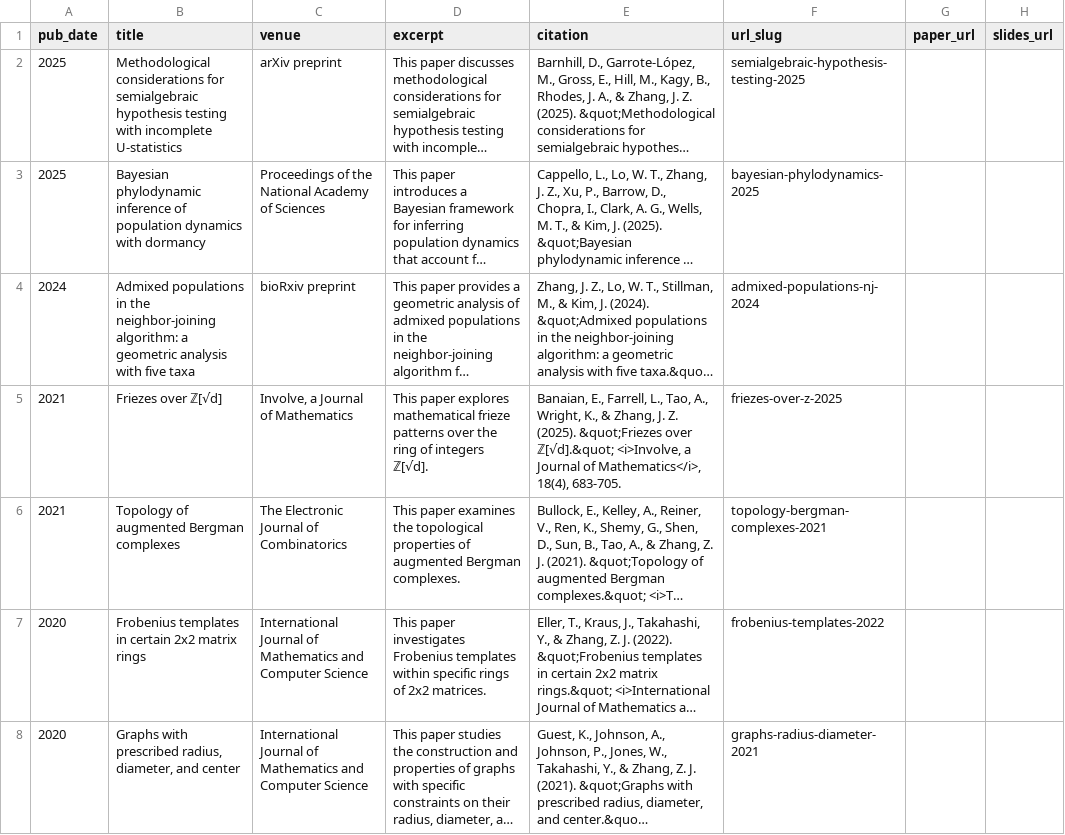
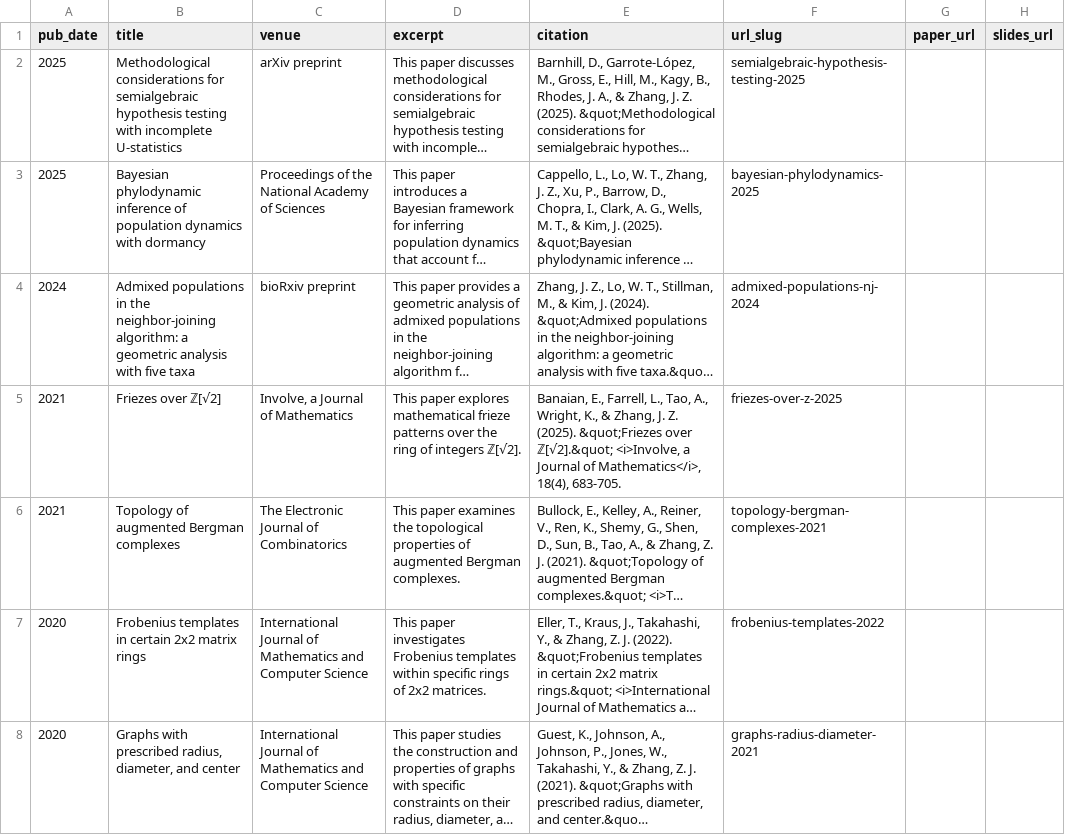
Before and after one commit to joy-zhang-38/joy-zhang-38.github.io, a TSV file: markdown_generator/publications.tsv, drawn as a sheet; long unchanged cells end in …; the diff names each change by its address in the sheet, - before the commit and + after, or states it on an @@ line.

Commit message:
Update publications.tsv

```diff
--- a/markdown_generator/publications.tsv
+++ b/markdown_generator/publications.tsv
-B5 (title): Friezes over ℤ[√d]
+B5 (title): Friezes over ℤ[√2]
-D5 (excerpt): …of integers ℤ[√d].
+D5 (excerpt): …of integers ℤ[√2].
-E5 (citation): …&quot;Friezes over ℤ[√d].&quot; <i>Involve, a…
+E5 (citation): …&quot;Friezes over ℤ[√2].&quot; <i>Involve, a…
```
